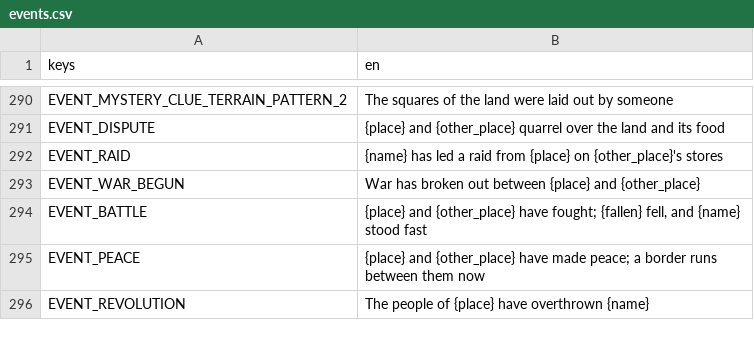
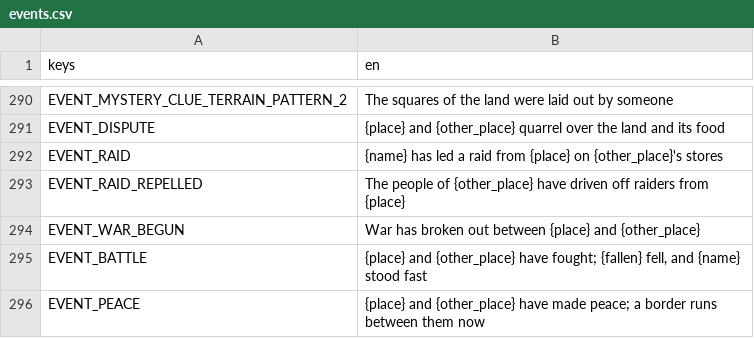
Before and after one commit to happihack/MyWorld, a CSV file: data/text/events.csv, drawn as a sheet; only a part is shown, gaps mark what is left out; the shorter side is filled out with more unchanged rows.

```diff
--- a/data/text/events.csv
+++ b/data/text/events.csv
@@ -292,2 +292,3 @@ EVENT_DISPUTE,"{place} and {other_place} quarrel over the land and its food"
 EVENT_RAID,"{name} has led a raid from {place} on {other_place}'s stores"
+EVENT_RAID_REPELLED,"The people of {other_place} have driven off raiders from {place}"
 EVENT_WAR_BEGUN,"War has broken out between {place} and {other_place}"
```
Also changed, not shown: data/text/daylog.csv, data/text/history.csv, 51 other files.
